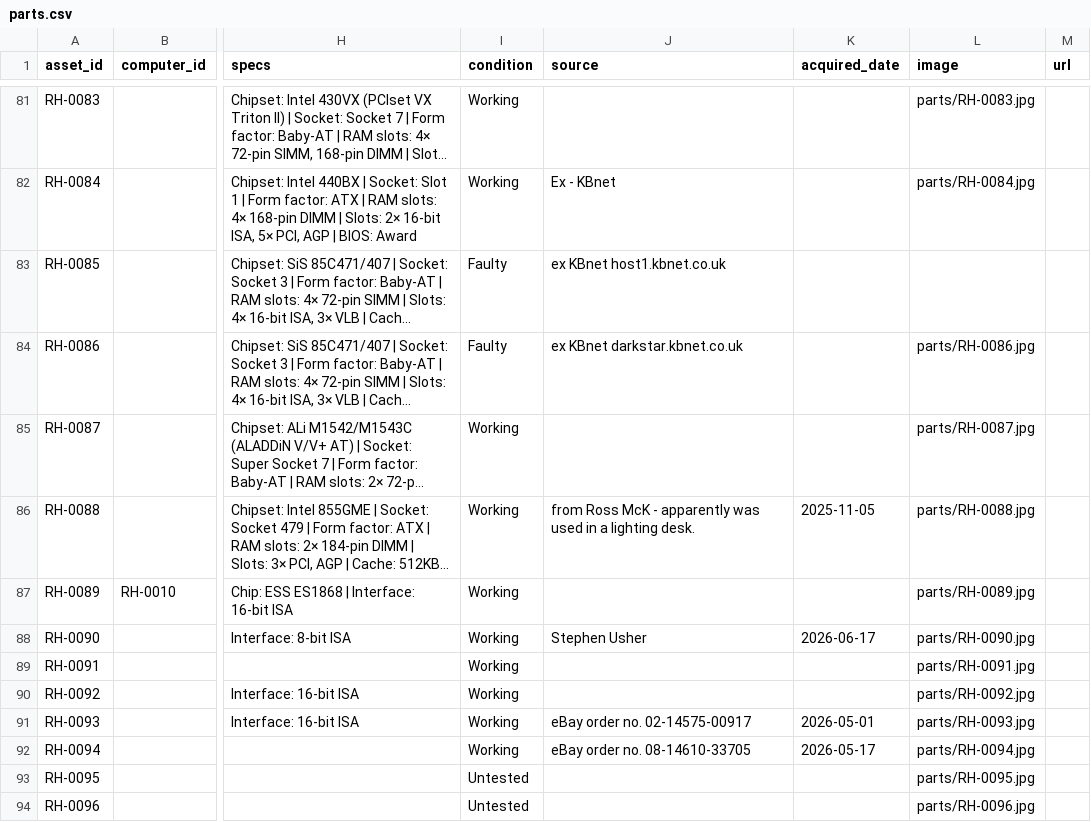
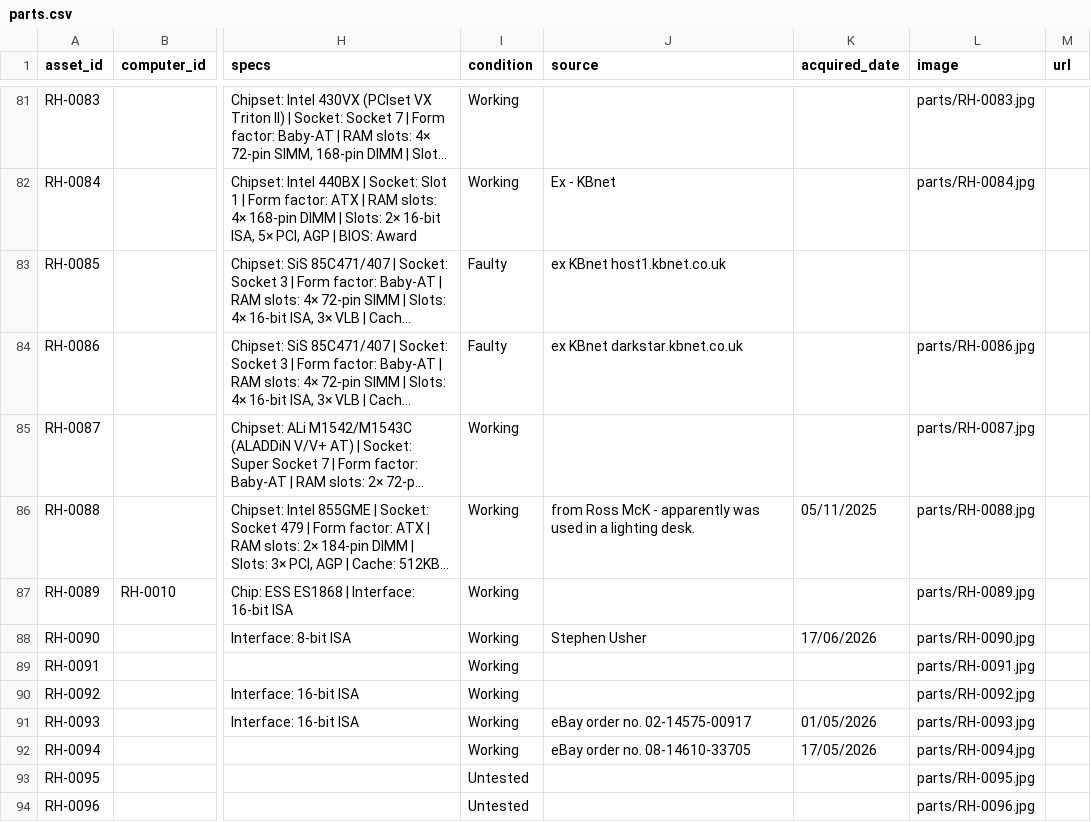
Before and after one commit to hmerrett/retro-hardware-database, a CSV file: data/parts.csv, drawn as a sheet; only a part is shown, gaps mark what is left out; long unchanged cells end in …; the diff covers the shown part only; the diff names each change by its address in the sheet, - before the commit and + after, or states it on an @@ line.

Commit message:
Update catalogue (2026-07-03 22:17)

```diff
--- a/data/parts.csv
+++ b/data/parts.csv
-K86 (acquired_date): 2025-11-05
+K86 (acquired_date): 05/11/2025
-K88 (acquired_date): 2026-06-17
+K88 (acquired_date): 17/06/2026
-K91 (acquired_date): 2026-05-01
+K91 (acquired_date): 01/05/2026
-K92 (acquired_date): 2026-05-17
+K92 (acquired_date): 17/05/2026
```
Also changed, not shown: 4 added rows and 15 edited cells elsewhere in this file.
